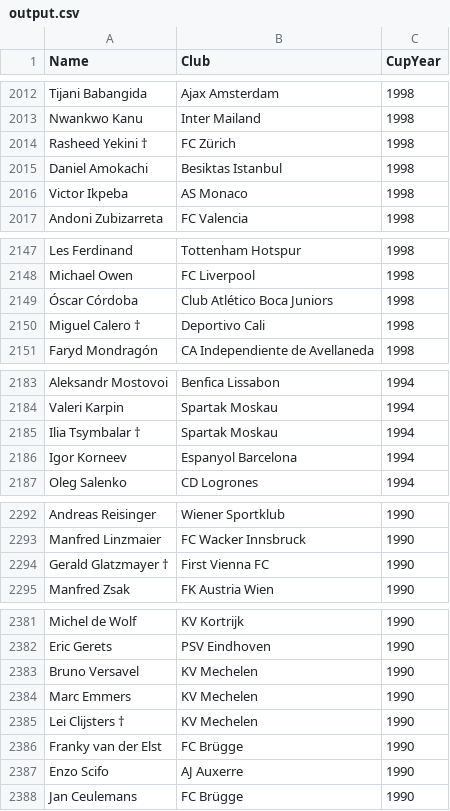
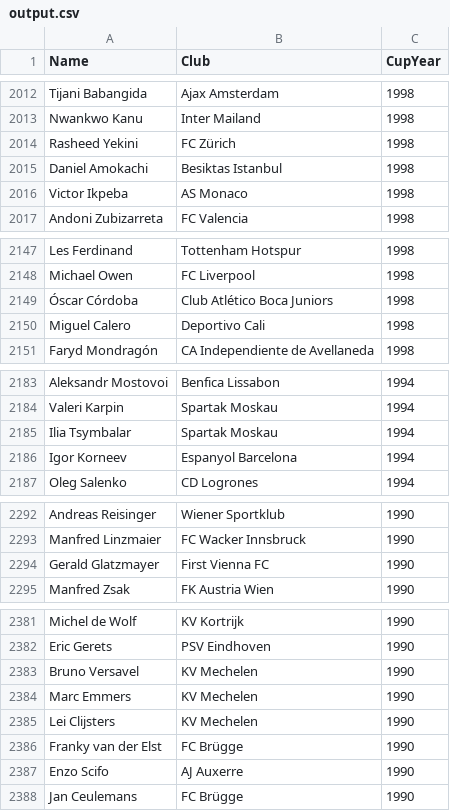
Before and after one commit to tobiaszuercher/worldcup-club-scraper, a CSV file: output.csv, drawn as a sheet; only a part is shown, gaps mark what is left out; the diff covers the shown part only.

```diff
--- a/output.csv
+++ b/output.csv
@@ -2013,3 +2013,3 @@ Tijani Babangida,Ajax Amsterdam,1998
 Nwankwo Kanu,Inter Mailand,1998
-Rasheed Yekini †,FC Zürich,1998
+Rasheed Yekini,FC Zürich,1998
 Daniel Amokachi,Besiktas Istanbul,1998
@@ -2149,3 +2149,3 @@ Michael Owen,FC Liverpool,1998
 Óscar Córdoba,Club Atlético Boca Juniors,1998
-Miguel Calero †,Deportivo Cali,1998
+Miguel Calero,Deportivo Cali,1998
 Faryd Mondragón,CA Independiente de Avellaneda,1998
@@ -2184,3 +2184,3 @@ Aleksandr Mostovoi,Benfica Lissabon,1994
 Valeri Karpin,Spartak Moskau,1994
-Ilia Tsymbalar †,Spartak Moskau,1994
+Ilia Tsymbalar,Spartak Moskau,1994
 Igor Korneev,Espanyol Barcelona,1994
@@ -2293,3 +2293,3 @@ Andreas Reisinger,Wiener Sportklub,1990
 Manfred Linzmaier,FC Wacker Innsbruck,1990
-Gerald Glatzmayer †,First Vienna FC,1990
+Gerald Glatzmayer,First Vienna FC,1990
 Manfred Zsak,FK Austria Wien,1990
@@ -2384,3 +2384,3 @@ Bruno Versavel,KV Mechelen,1990
 Marc Emmers,KV Mechelen,1990
-Lei Clijsters †,KV Mechelen,1990
+Lei Clijsters,KV Mechelen,1990
 Franky van der Elst,FC Brügge,1990
```
Also changed, not shown: 34 edited cells elsewhere in this file.
